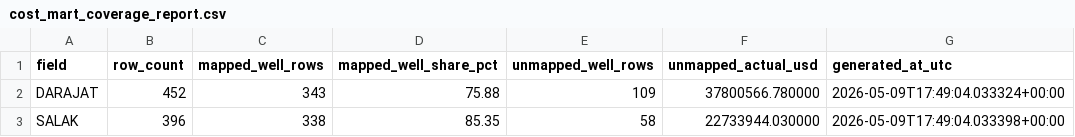
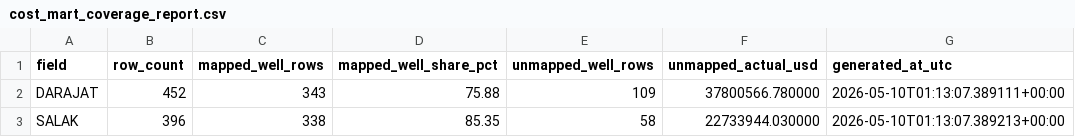
Before and after one commit to gems-fn123/drilling-cost-estimator, a CSV file: data/processed/cost_mart_coverage_report.csv, drawn as a sheet.

```diff
--- a/data/processed/cost_mart_coverage_report.csv
+++ b/data/processed/cost_mart_coverage_report.csv
@@ -1,3 +1,3 @@
 field,row_count,mapped_well_rows,mapped_well_share_pct,unmapped_well_rows,unmapped_actual_usd,generated_at_utc
-DARAJAT,452,343,75.88,109,37800566.780000,2026-05-09T17:49:04.033324+00:00
-SALAK,396,338,85.35,58,22733944.030000,2026-05-09T17:49:04.033398+00:00
+DARAJAT,452,343,75.88,109,37800566.780000,2026-05-10T01:13:07.389111+00:00
+SALAK,396,338,85.35,58,22733944.030000,2026-05-10T01:13:07.389213+00:00
```
Also changed, not shown: data/processed/app_category_matrix.csv, data/processed/app_estimate_audit.csv, 21 other files.
